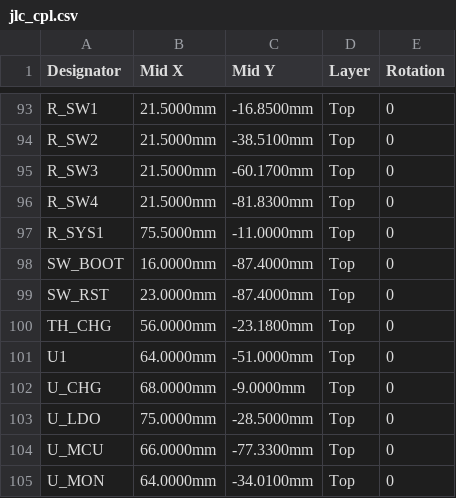
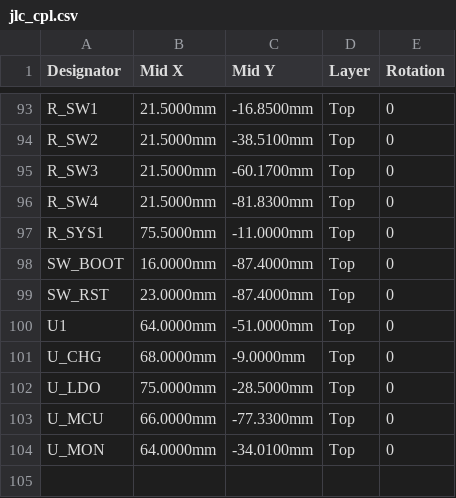
Before and after one commit to kkrzysztofik/ASG_AirsoftCounter, a CSV file: hardware/fab/pack/jlc_cpl.csv, drawn as a sheet; only a part is shown, gaps mark what is left out; the diff names each change by its address in the sheet, - before the commit and + after, or states it on an @@ line.

```diff
--- a/hardware/fab/pack/jlc_cpl.csv
+++ b/hardware/fab/pack/jlc_cpl.csv
-row 100: TH_CHG | 56.0000mm | -23.1800mm | Top | 0
```
Also changed, not shown: hardware/fab/pack/bom.csv, hardware/fab/pack/jlc_bom.csv, 16 other files.
